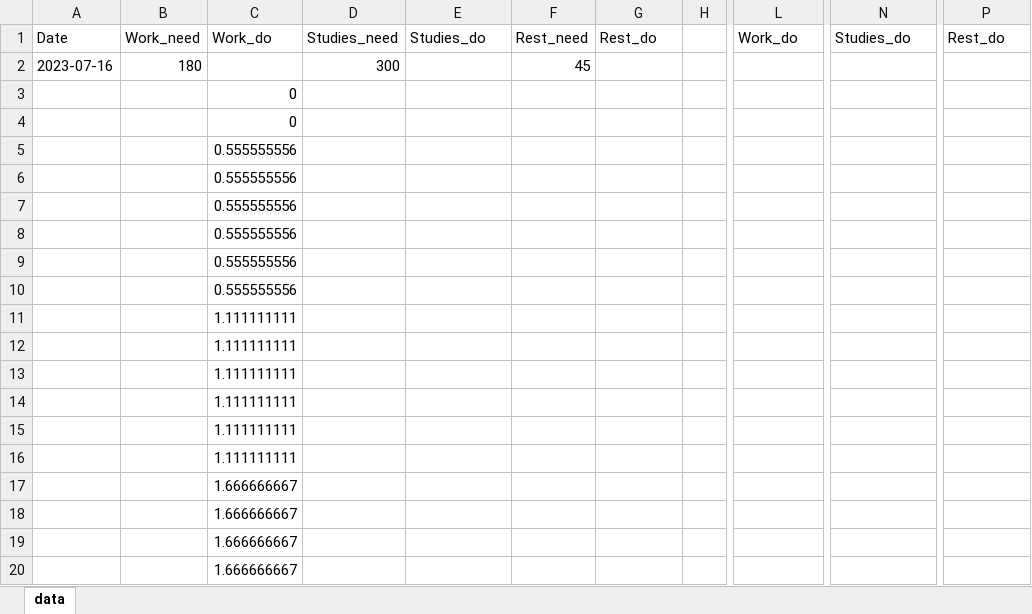
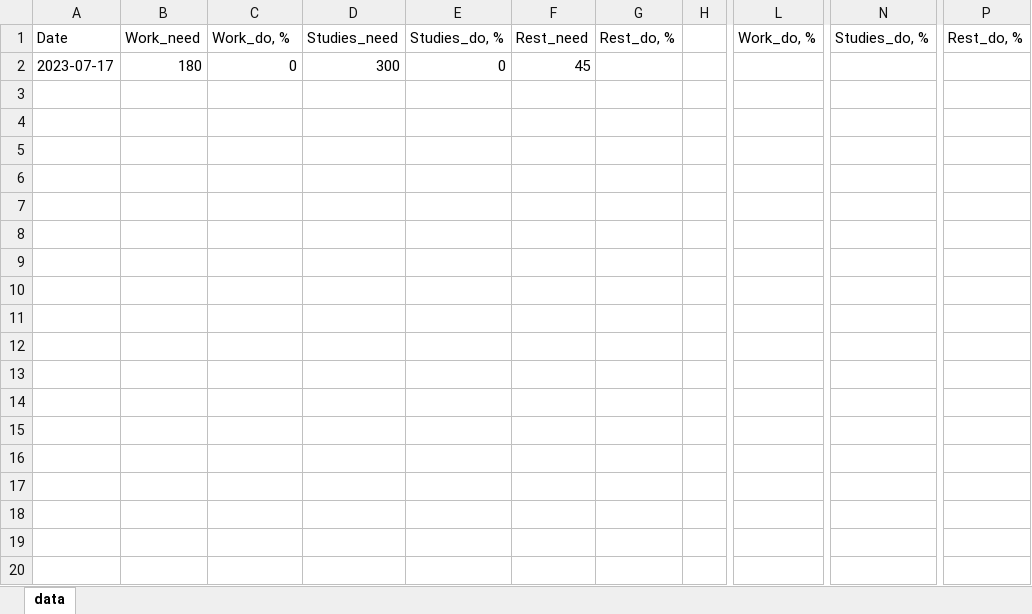
Before and after one commit to AntonTyurin87/timer, an Excel workbook: time_stat.xlsx, sheet data, drawn as a sheet; only a part is shown, gaps mark what is left out; values as stored, in another font and other column widths than the file's, no borders; rows hold the shown columns only; the diff covers the shown part only; the diff names each change by its address in the sheet, - before the commit and + after, or states it on an @@ line.

```diff
--- a/time_stat.xlsx (sheet data)
+++ b/time_stat.xlsx (sheet data)
-C1: Work_do
+C1: Work_do, %
-E1: Studies_do
+E1: Studies_do, %
-G1: Rest_do
+G1: Rest_do, %
-L1: Work_do
+L1: Work_do, %
-N1: Studies_do
+N1: Studies_do, %
-P1: Rest_do
+P1: Rest_do, %
-A2: 2023-07-16
+A2: 2023-07-17
-C2: (empty)
+C2: 0
-E2: (empty)
+E2: 0
-row 3:  |  | 0
-row 4:  |  | 0
-row 5:  |  | 0.555555556
-row 6:  |  | 0.555555556
-row 7:  |  | 0.555555556
-row 8:  |  | 0.555555556
-row 9:  |  | 0.555555556
-row 10:  |  | 0.555555556
-row 11:  |  | 1.111111111
-row 12:  |  | 1.111111111
-row 13:  |  | 1.111111111
-row 14:  |  | 1.111111111
-row 15:  |  | 1.111111111
-row 16:  |  | 1.111111111
-row 17:  |  | 1.666666667
-row 18:  |  | 1.666666667
-row 19:  |  | 1.666666667
-row 20:  |  | 1.666666667
```
Also changed, not shown: 19 removed rows elsewhere in this sheet, 4 other files.
